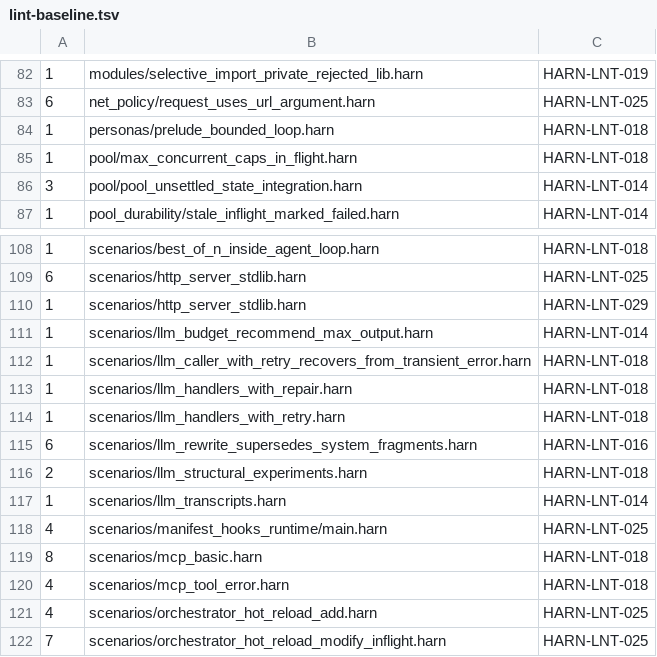
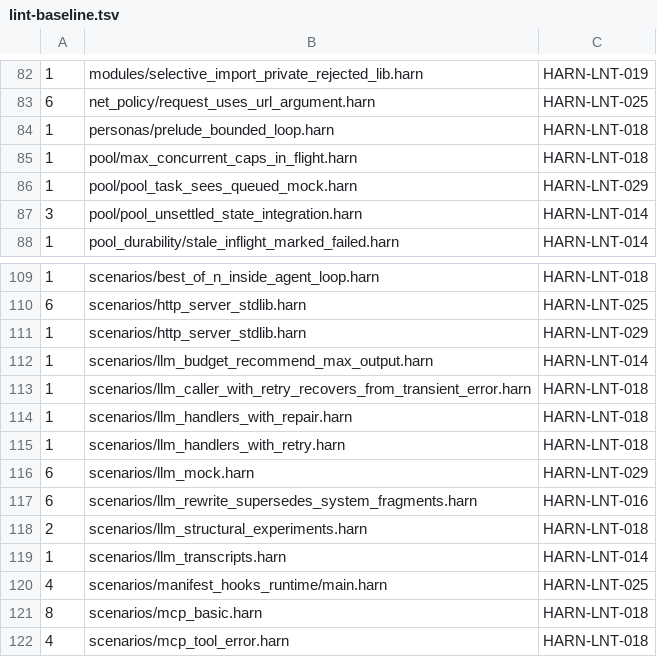
Before and after one commit to burin-labs/harn, a TSV file: conformance/lint-baseline.tsv, drawn as a sheet; only a part is shown, gaps mark what is left out; the shorter side is filled out with more unchanged rows; the diff names each change by its address in the sheet, - before the commit and + after, or states it on an @@ line.

```diff
--- a/conformance/lint-baseline.tsv
+++ b/conformance/lint-baseline.tsv
+row 86: 1 | pool/pool_task_sees_queued_mock.harn | HARN-LNT-029
+row 116: 6 | scenarios/llm_mock.harn | HARN-LNT-029
```
